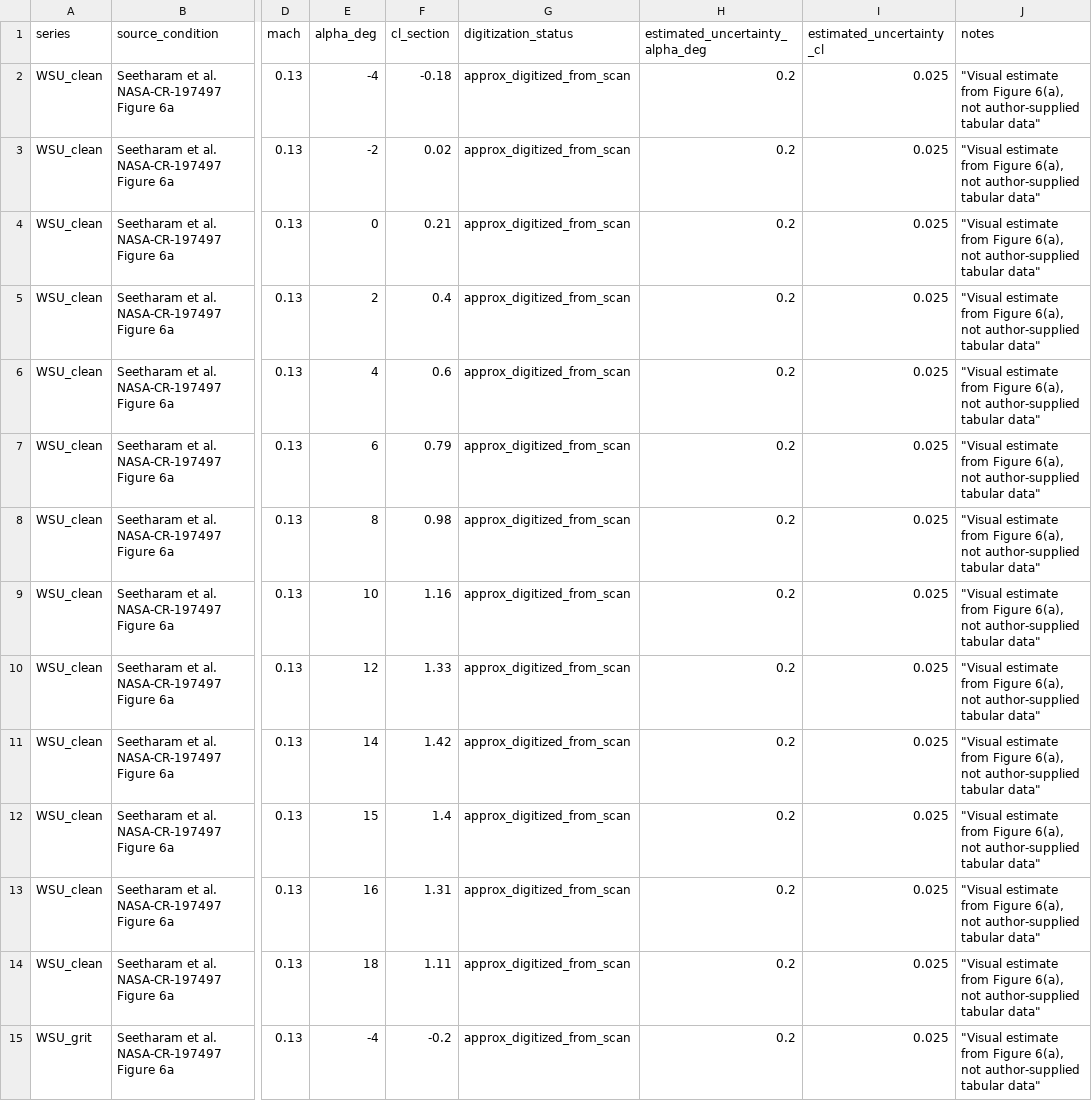
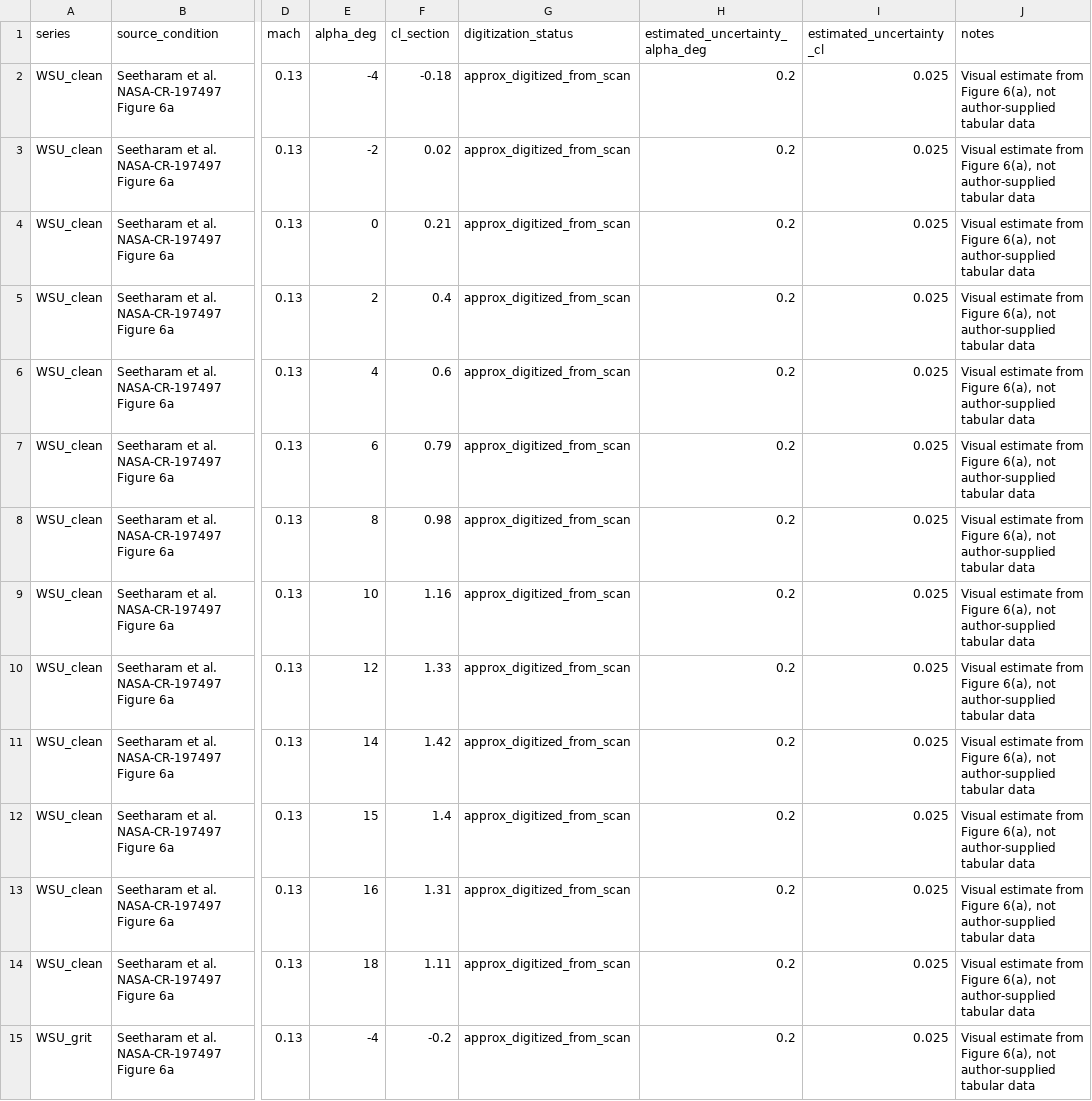
Before and after one commit to hanusharan/AeroGuard, a CSV file: experiments/physical_validation/data/nasa_cr197497_figure6a_digitized_approx.csv, drawn as a sheet; only a part is shown, gaps mark what is left out; the diff covers the shown part only; the diff names each change by its address in the sheet, - before the commit and + after, or states it on an @@ line.

Commit message:
Normalize CSV note fields and provenance for valid parsing

```diff
--- a/experiments/physical_validation/data/nasa_cr197497_figure6a_digitized_approx.csv
+++ b/experiments/physical_validation/data/nasa_cr197497_figure6a_digitized_approx.csv
-J2:J15 (notes): "Visual estimate from Figure 6(a), not author-supplied tabular data"
+J2:J15 (notes): Visual estimate from Figure 6(a), not author-supplied tabular data
```
Also changed, not shown: 34 edited cells elsewhere in this file.
